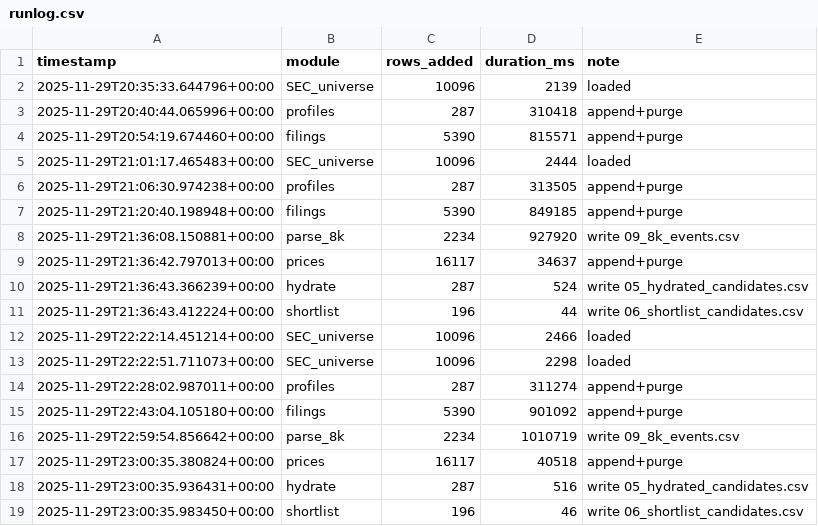
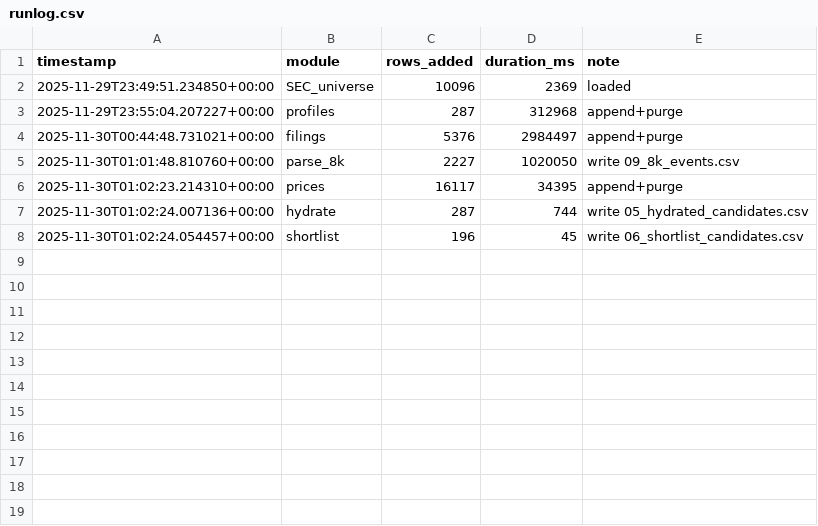
Before and after one commit to console2002/microcap-pipeline, a CSV file: logs/runlog.csv, drawn as a sheet.

```diff
--- a/logs/runlog.csv
+++ b/logs/runlog.csv
@@ -1,19 +1,8 @@
 timestamp,module,rows_added,duration_ms,note
-2025-11-29T20:35:33.644796+00:00,SEC_universe,10096,2139,loaded
-2025-11-29T20:40:44.065996+00:00,profiles,287,310418,append+purge
-2025-11-29T20:54:19.674460+00:00,filings,5390,815571,append+purge
-2025-11-29T21:01:17.465483+00:00,SEC_universe,10096,2444,loaded
-2025-11-29T21:06:30.974238+00:00,profiles,287,313505,append+purge
-2025-11-29T21:20:40.198948+00:00,filings,5390,849185,append+purge
-2025-11-29T21:36:08.150881+00:00,parse_8k,2234,927920,write 09_8k_events.csv
-2025-11-29T21:36:42.797013+00:00,prices,16117,34637,append+purge
-2025-11-29T21:36:43.366239+00:00,hydrate,287,524,write 05_hydrated_candidates.csv
-2025-11-29T21:36:43.412224+00:00,shortlist,196,44,write 06_shortlist_candidates.csv
-2025-11-29T22:22:14.451214+00:00,SEC_universe,10096,2466,loaded
-2025-11-29T22:22:51.711073+00:00,SEC_universe,10096,2298,loaded
-2025-11-29T22:28:02.987011+00:00,profiles,287,311274,append+purge
-2025-11-29T22:43:04.105180+00:00,filings,5390,901092,append+purge
-2025-11-29T22:59:54.856642+00:00,parse_8k,2234,1010719,write 09_8k_events.csv
-2025-11-29T23:00:35.380824+00:00,prices,16117,40518,append+purge
-2025-11-29T23:00:35.936431+00:00,hydrate,287,516,write 05_hydrated_candidates.csv
-2025-11-29T23:00:35.983450+00:00,shortlist,196,46,write 06_shortlist_candidates.csv
+2025-11-29T23:49:51.234850+00:00,SEC_universe,10096,2369,loaded
+2025-11-29T23:55:04.207227+00:00,profiles,287,312968,append+purge
+2025-11-30T00:44:48.731021+00:00,filings,5376,2984497,append+purge
+2025-11-30T01:01:48.810760+00:00,parse_8k,2227,1020050,write 09_8k_events.csv
+2025-11-30T01:02:23.214310+00:00,prices,16117,34395,append+purge
+2025-11-30T01:02:24.007136+00:00,hydrate,287,744,write 05_hydrated_candidates.csv
+2025-11-30T01:02:24.054457+00:00,shortlist,196,45,write 06_shortlist_candidates.csv
```
Also changed, not shown: data/01_profiles.csv, data/06_shortlist_candidates.csv, 12 other files.
